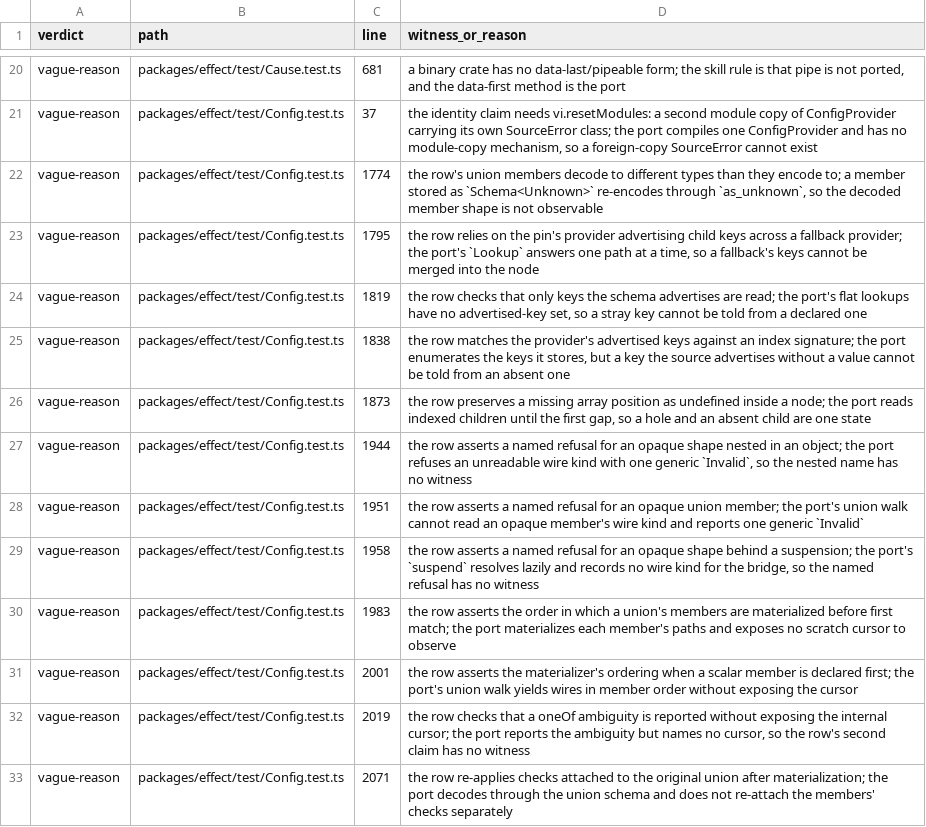
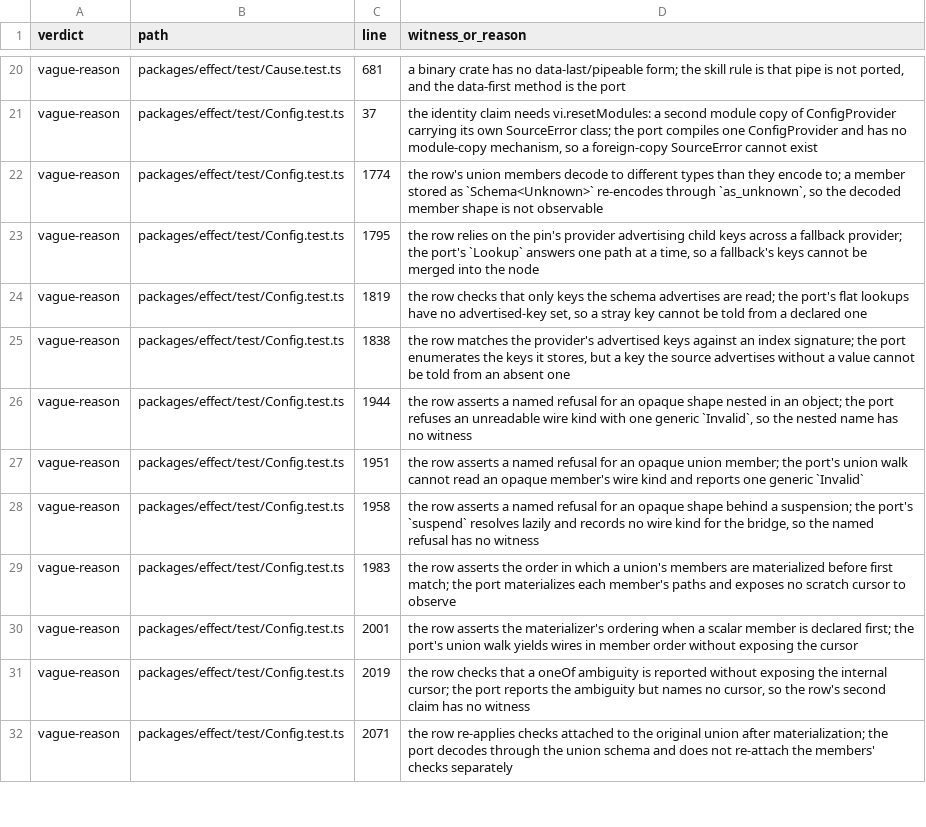
Before and after one commit to bangedorrunt/elm-effect-rs, a TSV file: conformance/witness-audit.tsv, drawn as a sheet; only a part is shown, gaps mark what is left out.

```diff
--- a/conformance/witness-audit.tsv
+++ b/conformance/witness-audit.tsv
@@ -25,3 +25,2 @@ vague-reason	packages/effect/test/Config.test.ts	1819	the row checks that only k
 vague-reason	packages/effect/test/Config.test.ts	1838	the row matches the provider's advertised keys against an index signature; the port enumerates the keys it stores, but a key the source advertises without a value cannot be told from an absent one
-vague-reason	packages/effect/test/Config.test.ts	1873	the row preserves a missing array position as undefined inside a node; the port reads indexed children until the first gap, so a hole and an absent child are one state
 vague-reason	packages/effect/test/Config.test.ts	1944	the row asserts a named refusal for an opaque shape nested in an object; the port refuses an unreadable wire kind with one generic `Invalid`, so the nested name has no witness
```
Also changed, not shown: 5 other files.
